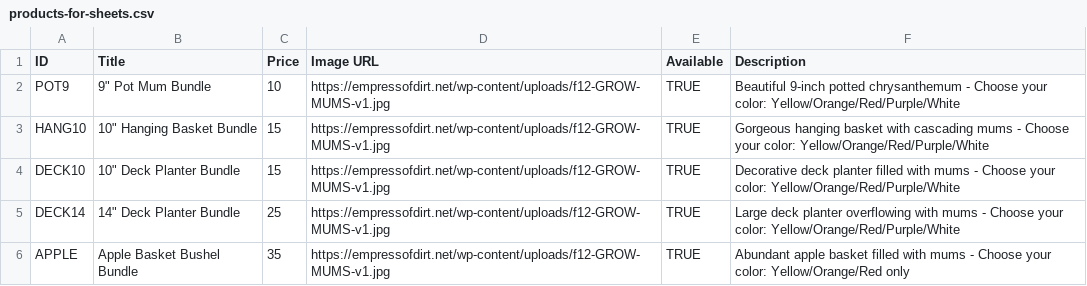
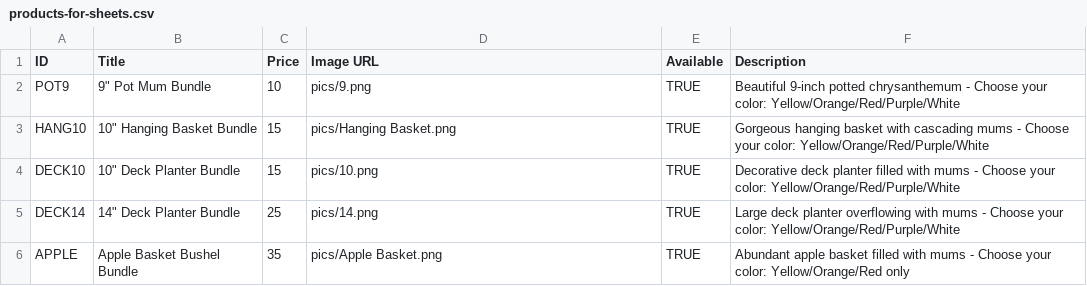
Before and after one commit to pack182tech/mums-site, a CSV file: products-for-sheets.csv, drawn as a sheet.

Commit message:
Update v1.3.1: Use local product images from pics/ directory - 9.png for 9" Pot Mum Bundle - Hanging Basket.png for 10" Hanging Basket - 10.png for 10" Deck Planter - 14.png for 14" Deck Planter - Apple Basket.png for Apple Basket - Updated products CSV with local image paths - Version bump to 1.3.1

```diff
--- a/products-for-sheets.csv
+++ b/products-for-sheets.csv
@@ -1,6 +1,6 @@
 ID,Title,Price,Image URL,Available,Description
-POT9,9" Pot Mum Bundle,10,https://empressofdirt.net/wp-content/uploads/f12-GROW-MUMS-v1.jpg,TRUE,Beautiful 9-inch potted chrysanthemum - Choose your color: Yellow/Orange/Red/Purple/White
-HANG10,10" Hanging Basket Bundle,15,https://empressofdirt.net/wp-content/uploads/f12-GROW-MUMS-v1.jpg,TRUE,Gorgeous hanging basket with cascading mums - Choose your color: Yellow/Orange/Red/Purple/White
-DECK10,10" Deck Planter Bundle,15,https://empressofdirt.net/wp-content/uploads/f12-GROW-MUMS-v1.jpg,TRUE,Decorative deck planter filled with mums - Choose your color: Yellow/Orange/Red/Purple/White
-DECK14,14" Deck Planter Bundle,25,https://empressofdirt.net/wp-content/uploads/f12-GROW-MUMS-v1.jpg,TRUE,Large deck planter overflowing with mums - Choose your color: Yellow/Orange/Red/Purple/White
-APPLE,Apple Basket Bushel Bundle,35,https://empressofdirt.net/wp-content/uploads/f12-GROW-MUMS-v1.jpg,TRUE,Abundant apple basket filled with mums - Choose your color: Yellow/Orange/Red only
+POT9,9" Pot Mum Bundle,10,pics/9.png,TRUE,Beautiful 9-inch potted chrysanthemum - Choose your color: Yellow/Orange/Red/Purple/White
+HANG10,10" Hanging Basket Bundle,15,pics/Hanging Basket.png,TRUE,Gorgeous hanging basket with cascading mums - Choose your color: Yellow/Orange/Red/Purple/White
+DECK10,10" Deck Planter Bundle,15,pics/10.png,TRUE,Decorative deck planter filled with mums - Choose your color: Yellow/Orange/Red/Purple/White
+DECK14,14" Deck Planter Bundle,25,pics/14.png,TRUE,Large deck planter overflowing with mums - Choose your color: Yellow/Orange/Red/Purple/White
+APPLE,Apple Basket Bushel Bundle,35,pics/Apple Basket.png,TRUE,Abundant apple basket filled with mums - Choose your color: Yellow/Orange/Red only
```
Also changed, not shown: 7 other files.
